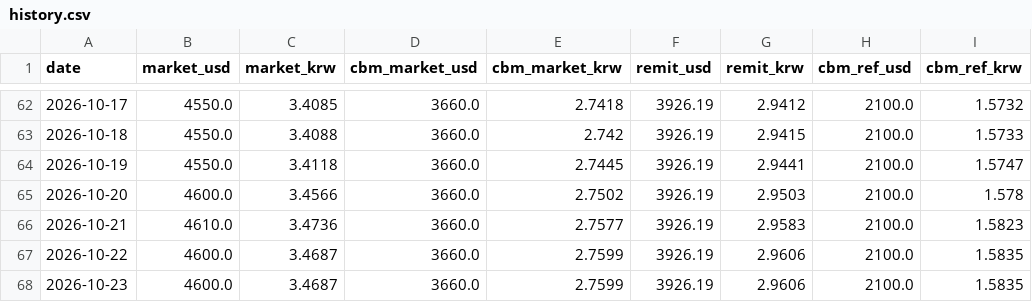
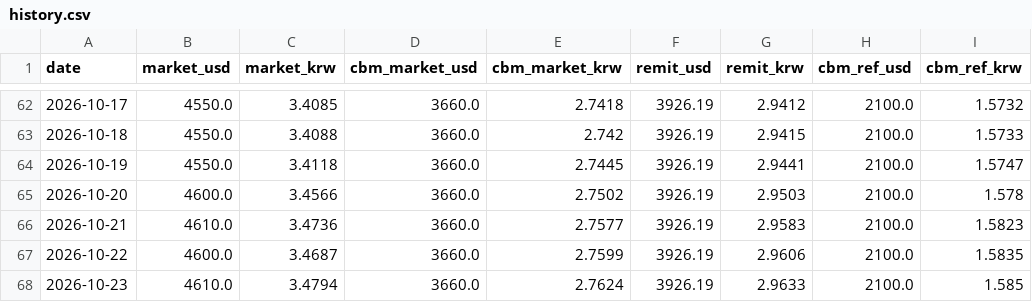
Before and after one commit to park1004di/mmk-cal, a CSV file: history.csv, drawn as a sheet; only a part is shown, gaps mark what is left out.

```diff
--- a/history.csv
+++ b/history.csv
@@ -67,2 +67,2 @@
 2026-10-22,4600.0,3.4687,3660.0,2.7599,3926.19,2.9606,2100.0,1.5835
-2026-10-23,4600.0,3.4687,3660.0,2.7599,3926.19,2.9606,2100.0,1.5835
+2026-10-23,4610.0,3.4794,3660.0,2.7624,3926.19,2.9633,2100.0,1.585
```
Also changed, not shown: 6 other files.
